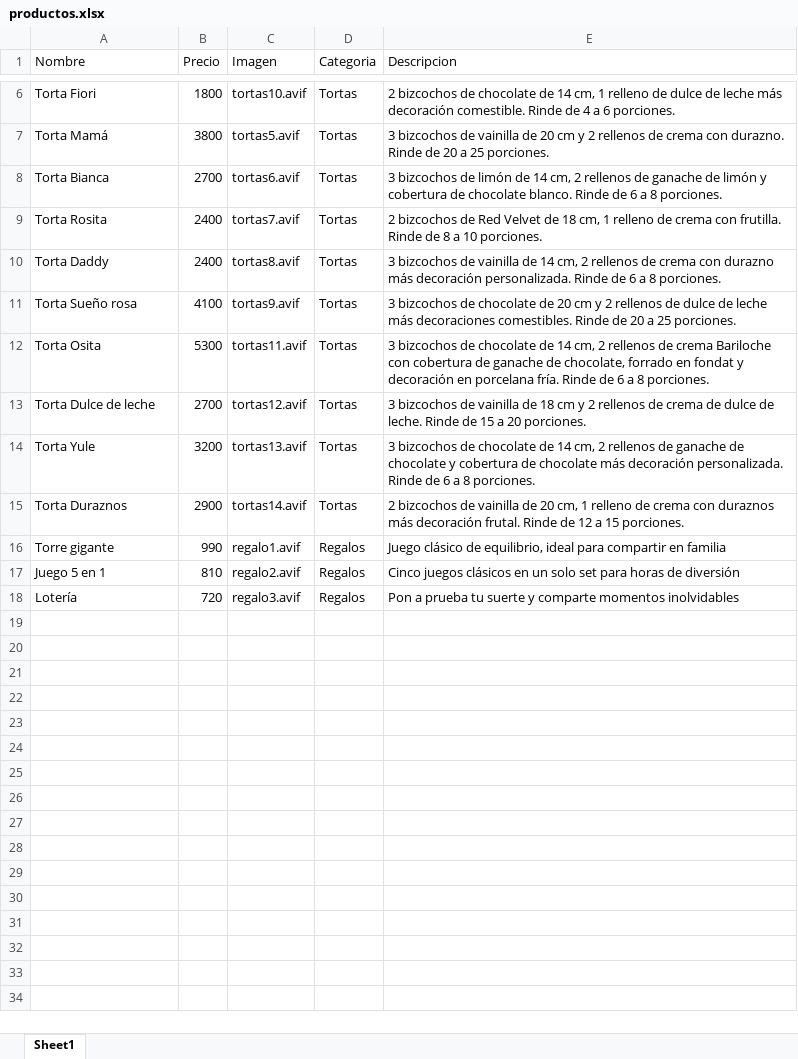
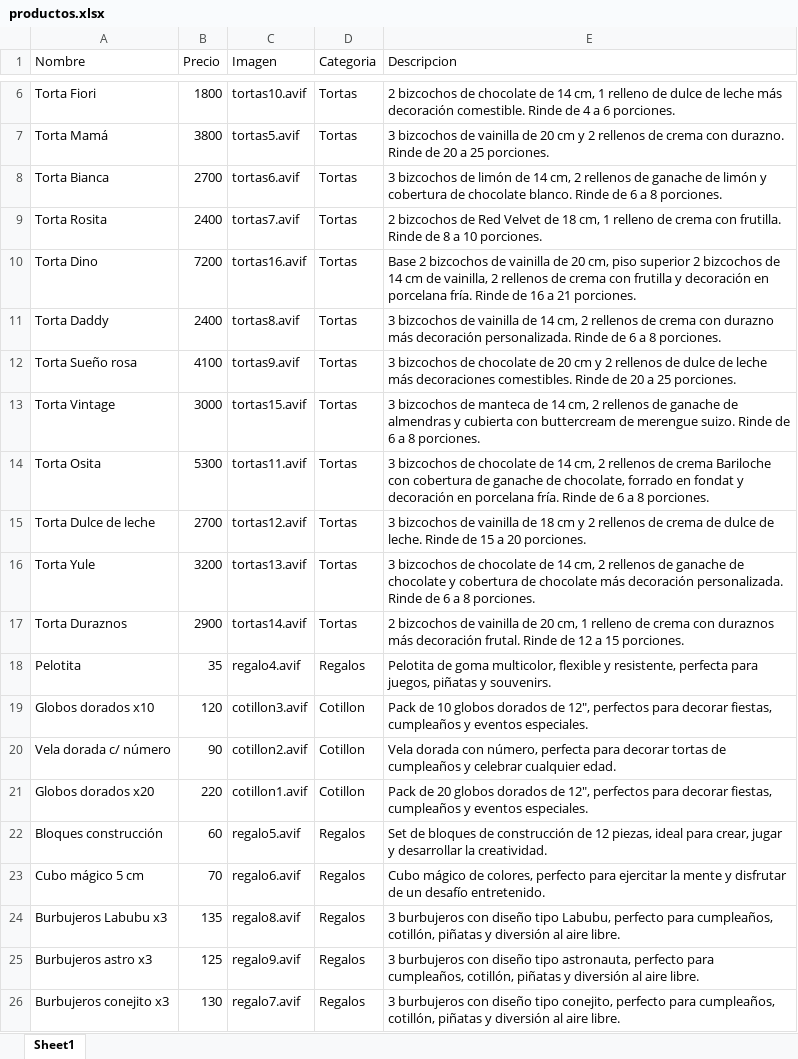
Before and after one commit to Deerclops99/sweetyani-react, an Excel workbook: public/data/productos.xlsx, sheet Sheet1, drawn as a sheet; only a part is shown, gaps mark what is left out; values as stored, in another font and other column widths than the file's, no borders; removed rows and columns are numbered as before the commit, all else as after; the diff names each change by its address in the sheet, - before the commit and + after, or states it on an @@ line.

Commit message:
Add new products

```diff
--- a/public/data/productos.xlsx (sheet Sheet1)
+++ b/public/data/productos.xlsx (sheet Sheet1)
+row 10: Torta Dino | 7200 | tortas16.avif | Tortas | Base 2 bizcochos de vainilla de 20 cm, piso superior 2 bizcochos de 14 cm de vainilla, 2 rellenos de crema con frutilla y decoración en porcelana fría. Rinde de 16 a 21 porciones.
+row 13: Torta Vintage | 3000 | tortas15.avif | Tortas | 3 bizcochos de manteca de 14 cm, 2 rellenos de ganache de almendras y cubierta con buttercream de merengue suizo. Rinde de 6 a 8 porciones.
-row 16: Torre gigante | 990 | regalo1.avif | Regalos | Juego clásico de equilibrio, ideal para compartir en familia
-row 17: Juego 5 en 1 | 810 | regalo2.avif | Regalos | Cinco juegos clásicos en un solo set para horas de diversión
-row 18: Lotería | 720 | regalo3.avif | Regalos | Pon a prueba tu suerte y comparte momentos inolvidables
+row 18: Pelotita | 35 | regalo4.avif | Regalos | Pelotita de goma multicolor, flexible y resistente, perfecta para juegos, piñatas y souvenirs.
+row 19: Globos dorados x10 | 120 | cotillon3.avif | Cotillon | Pack de 10 globos dorados de 12", perfectos para decorar fiestas, cumpleaños y eventos especiales.
+row 20: Vela dorada c/ número | 90 | cotillon2.avif | Cotillon | Vela dorada con número, perfecta para decorar tortas de cumpleaños y celebrar cualquier edad.
+row 21: Globos dorados x20 | 220 | cotillon1.avif | Cotillon | Pack de 20 globos dorados de 12", perfectos para decorar fiestas, cumpleaños y eventos especiales.
+row 22: Bloques construcción | 60 | regalo5.avif | Regalos | Set de bloques de construcción de 12 piezas, ideal para crear, jugar y desarrollar la creatividad.
+row 23: Cubo mágico 5 cm | 70 | regalo6.avif | Regalos | Cubo mágico de colores, perfecto para ejercitar la mente y disfrutar de un desafío entretenido.
+row 24: Burbujeros Labubu x3 | 135 | regalo8.avif | Regalos | 3 burbujeros con diseño tipo Labubu, perfecto para cumpleaños, cotillón, piñatas y diversión al aire libre.
+row 25: Burbujeros astro x3 | 125 | regalo9.avif | Regalos | 3 burbujeros con diseño tipo astronauta, perfecto para cumpleaños, cotillón, piñatas y diversión al aire libre.
+row 26: Burbujeros conejito x3 | 130 | regalo7.avif | Regalos | 3 burbujeros con diseño tipo conejito, perfecto para cumpleaños, cotillón, piñatas y diversión al aire libre.
```
Also changed, not shown: 16 other files.
